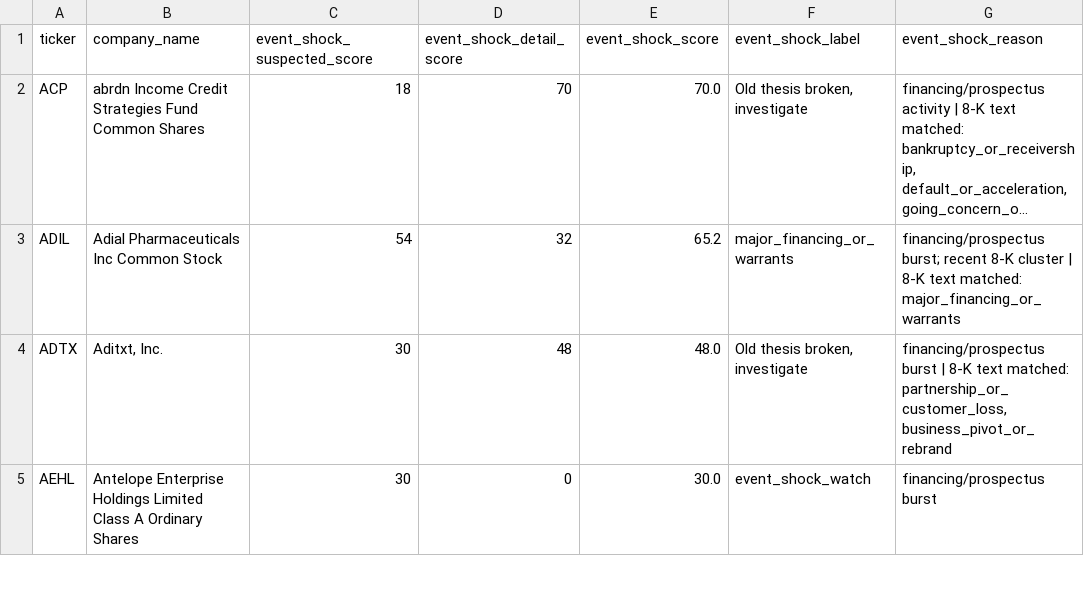
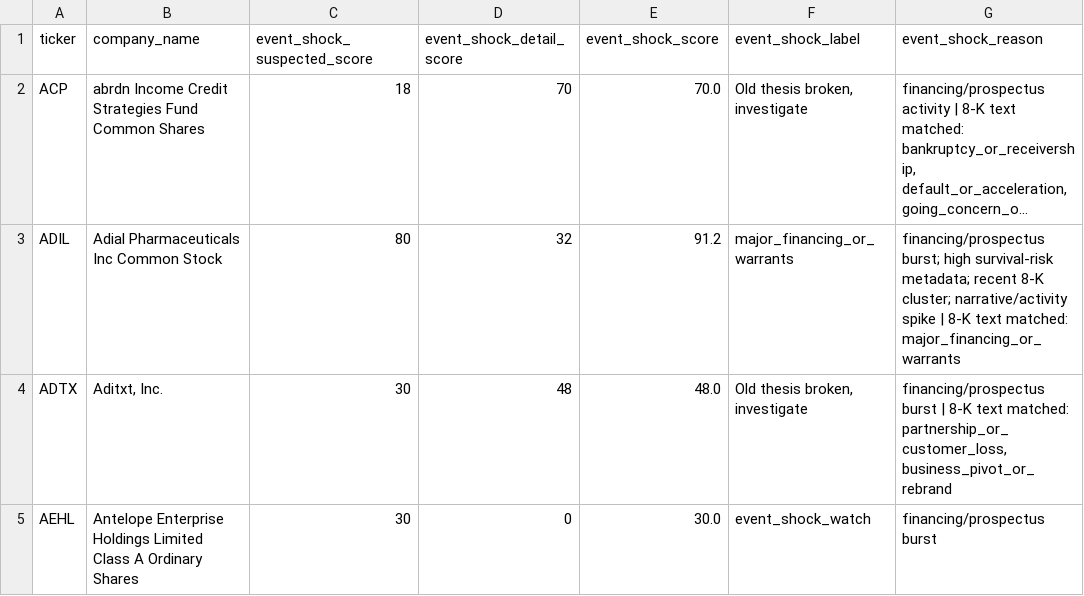
Before and after one commit to Kastnermj/mysterymachine, a CSV file: data/processed/event_shocks.csv, drawn as a sheet; only a part is shown; long unchanged cells end in …; the diff covers the shown part only; the diff names each change by its address in the sheet, - before the commit and + after, or states it on an @@ line.

```diff
--- a/data/processed/event_shocks.csv
+++ b/data/processed/event_shocks.csv
-C3 (event_shock_suspected_score): 54
+C3 (event_shock_suspected_score): 80
-E3 (event_shock_score): 65.2
+E3 (event_shock_score): 91.2
-G3 (event_shock_reason): financing/prospectus burst; recent 8-K cluster | 8-K…
+G3 (event_shock_reason): financing/prospectus burst; high survival-risk metadata; recent 8-K cluster; narrative/activity spike | 8-K…
```
Also changed, not shown: 2 added rows, 2 removed rows and 16 edited cells elsewhere in this file, data/processed/fundamentals_stub.csv, data/processed/price_history_features.csv, 10 other files.
